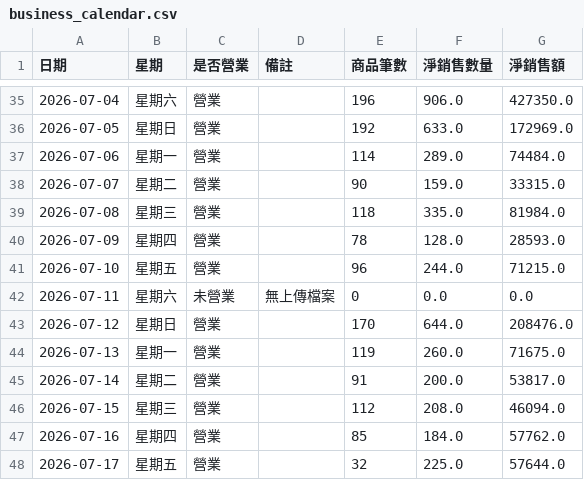
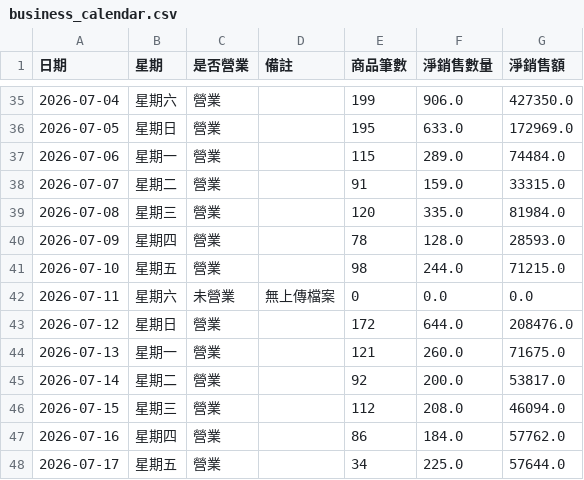
Before and after one commit to teb095510-dotcom/rabbit10th-dashboard, a CSV file: business_calendar.csv, drawn as a sheet; only a part is shown, gaps mark what is left out; the diff covers the shown part only.

```diff
--- a/business_calendar.csv
+++ b/business_calendar.csv
@@ -35,14 +35,14 @@
-2026-07-04,星期六,營業,,196,906.0,427350.0
-2026-07-05,星期日,營業,,192,633.0,172969.0
-2026-07-06,星期一,營業,,114,289.0,74484.0
-2026-07-07,星期二,營業,,90,159.0,33315.0
-2026-07-08,星期三,營業,,118,335.0,81984.0
+2026-07-04,星期六,營業,,199,906.0,427350.0
+2026-07-05,星期日,營業,,195,633.0,172969.0
+2026-07-06,星期一,營業,,115,289.0,74484.0
+2026-07-07,星期二,營業,,91,159.0,33315.0
+2026-07-08,星期三,營業,,120,335.0,81984.0
 2026-07-09,星期四,營業,,78,128.0,28593.0
-2026-07-10,星期五,營業,,96,244.0,71215.0
+2026-07-10,星期五,營業,,98,244.0,71215.0
 2026-07-11,星期六,未營業,無上傳檔案,0,0.0,0.0
-2026-07-12,星期日,營業,,170,644.0,208476.0
-2026-07-13,星期一,營業,,119,260.0,71675.0
-2026-07-14,星期二,營業,,91,200.0,53817.0
+2026-07-12,星期日,營業,,172,644.0,208476.0
+2026-07-13,星期一,營業,,121,260.0,71675.0
+2026-07-14,星期二,營業,,92,200.0,53817.0
 2026-07-15,星期三,營業,,112,208.0,46094.0
-2026-07-16,星期四,營業,,85,184.0,57762.0
-2026-07-17,星期五,營業,,32,225.0,57644.0
+2026-07-16,星期四,營業,,86,184.0,57762.0
+2026-07-17,星期五,營業,,34,225.0,57644.0
```
Also changed, not shown: 20 edited cells elsewhere in this file, 2 other files.
